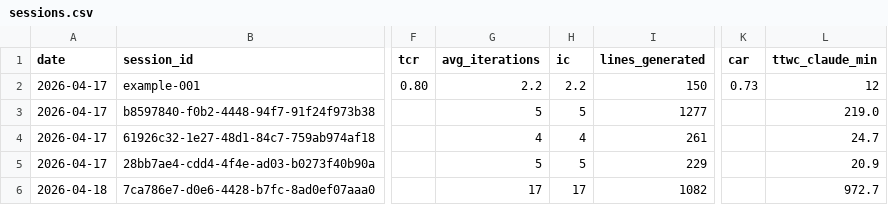
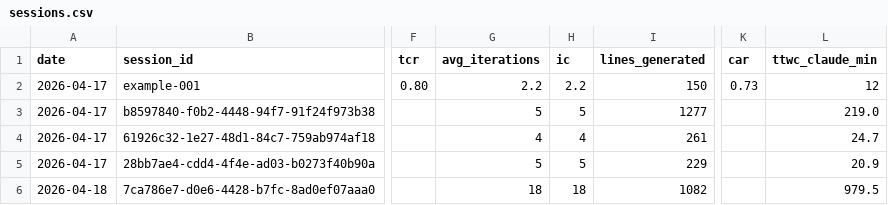
Before and after one commit to Kita731/TOKEN-KPI, a CSV file: data/sessions.csv, drawn as a sheet; only a part is shown, gaps mark what is left out; the diff names each change by its address in the sheet, - before the commit and + after, or states it on an @@ line.

Commit message:
[auto] update kpi sessions

```diff
--- a/data/sessions.csv
+++ b/data/sessions.csv
-G6 (avg_iterations): 17
+G6 (avg_iterations): 18
-H6 (ic): 17
+H6 (ic): 18
-L6 (ttwc_claude_min): 972.7
+L6 (ttwc_claude_min): 979.5
```
